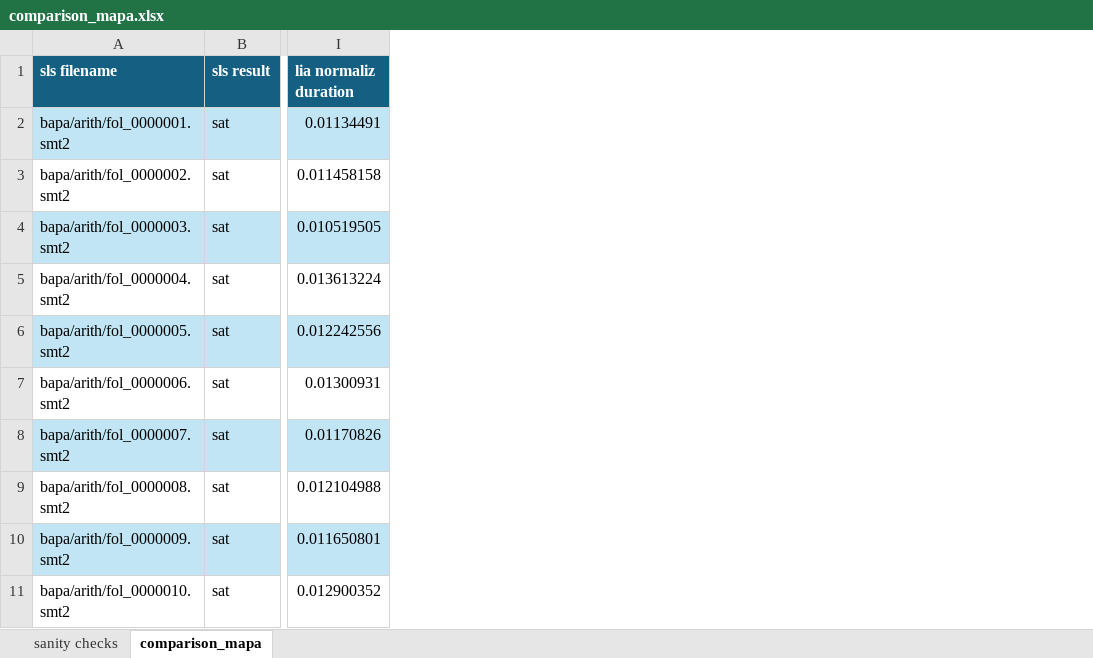
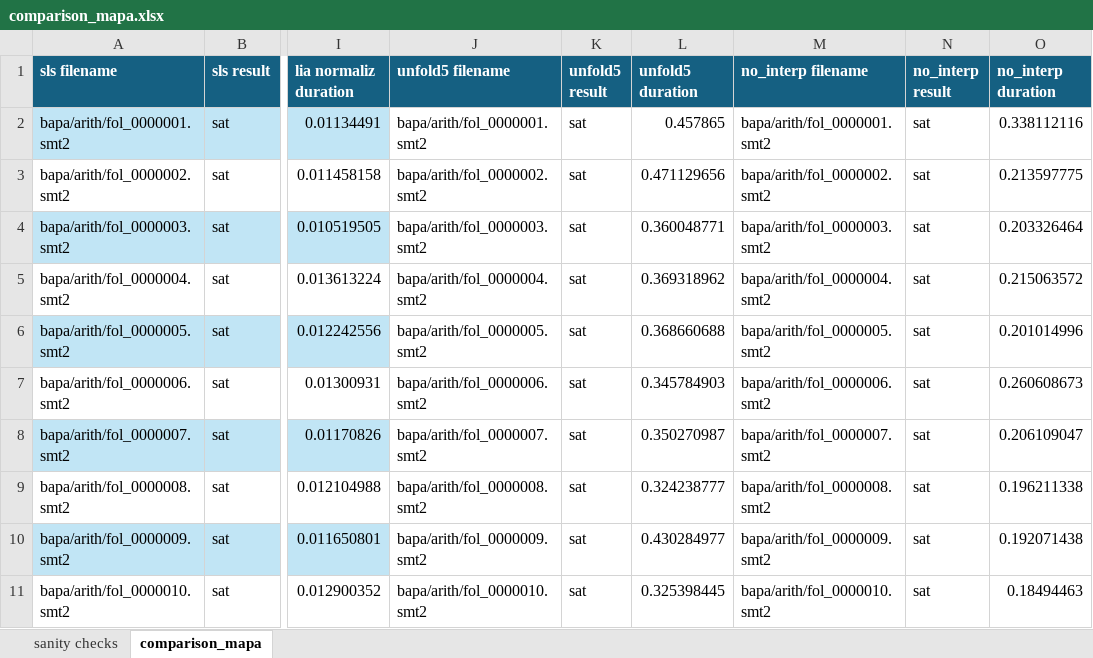
Before and after one commit to mudathirmahgoub/sls-reachability, an Excel workbook: comparison_mapa.xlsx, sheet comparison_mapa, drawn as a sheet; only a part is shown, gaps mark what is left out; values as stored, in another font and other column widths than the file's, no borders; table styles not drawn; the diff names each change by its address in the sheet, - before the commit and + after, or states it on an @@ line.

Commit message:
unfold5 + no_interp

```diff
--- a/comparison_mapa.xlsx (sheet comparison_mapa)
+++ b/comparison_mapa.xlsx (sheet comparison_mapa)
+column J (unfold5 filename), rows 2-11: bapa/arith/fol_0000001.smt2 | bapa/arith/fol_0000002.smt2 | bapa/arith/fol_0000003.smt2 | bapa/arith/fol_0000004.smt2 | bapa/arith/fol_0000005.smt2 | bapa/arith/fol_0000006.smt2 | bapa/arith/fol_0000007.smt2 | bapa/arith/fol_0000008.smt2 | bapa/arith/fol_0000009.smt2 | bapa/arith/fol_0000010.smt2
+column K (unfold5 result), rows 2-11: all sat
+column L (unfold5 duration), rows 2-11: 0.457865 | 0.471129656 | 0.360048771 | 0.369318962 | 0.368660688 | 0.345784903 | 0.350270987 | 0.324238777 | 0.430284977 | 0.325398445
+column M (no_interp filename), rows 2-11: bapa/arith/fol_0000001.smt2 | bapa/arith/fol_0000002.smt2 | bapa/arith/fol_0000003.smt2 | bapa/arith/fol_0000004.smt2 | bapa/arith/fol_0000005.smt2 | bapa/arith/fol_0000006.smt2 | bapa/arith/fol_0000007.smt2 | bapa/arith/fol_0000008.smt2 | bapa/arith/fol_0000009.smt2 | bapa/arith/fol_0000010.smt2
+column N (no_interp result), rows 2-11: all sat
+column O (no_interp duration), rows 2-11: 0.338112116 | 0.213597775 | 0.203326464 | 0.215063572 | 0.201014996 | 0.260608673 | 0.206109047 | 0.196211338 | 0.192071438 | 0.18494463
```
Also changed, not shown: sheet sanity checks, 3 other files.
